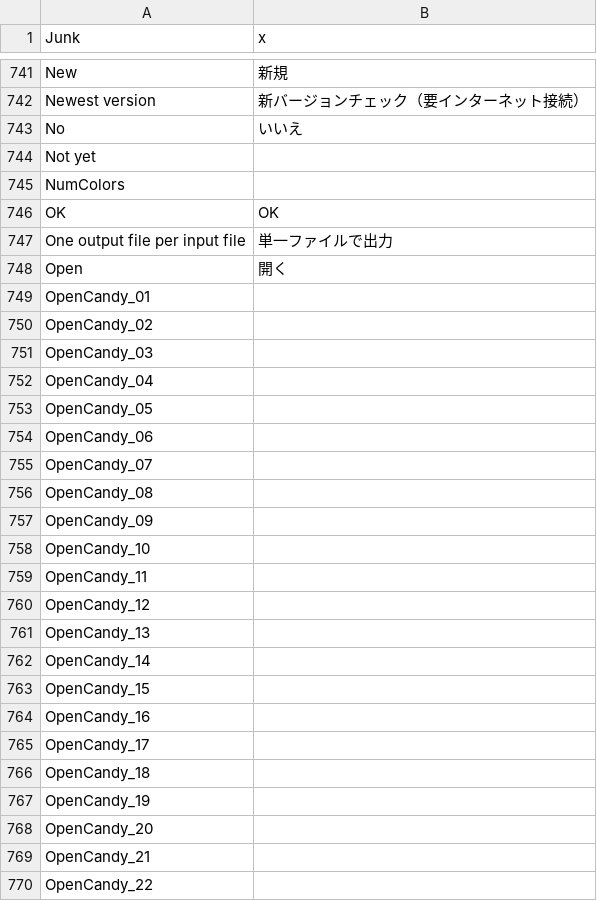
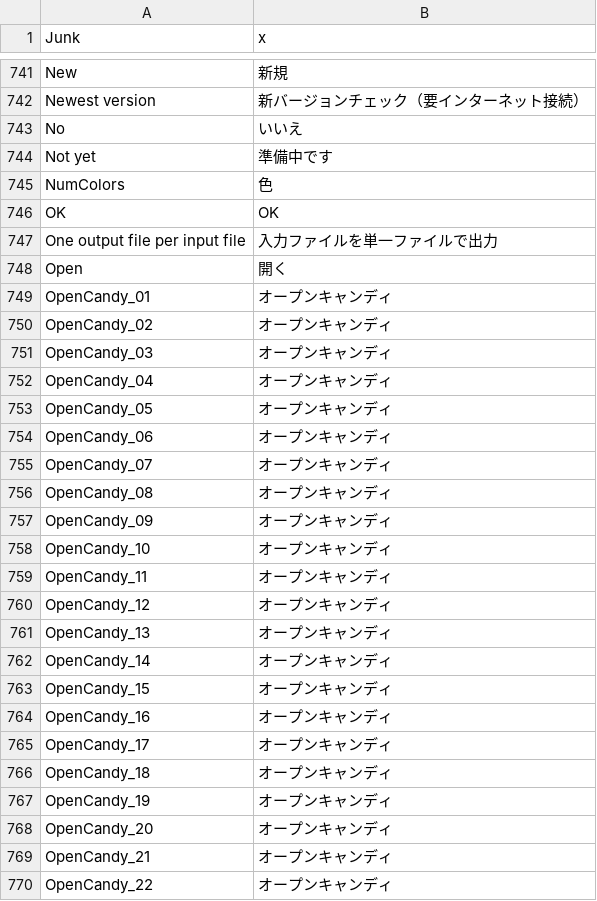
Before and after one commit to MediaArea/MediaInfo, a CSV file: Source/Ressource/Plugin/Language/ja.csv, drawn as a sheet; only a part is shown, gaps mark what is left out; the diff covers the shown part only.

```diff
--- a/Source/Ressource/Plugin/Language/ja.csv
+++ b/Source/Ressource/Plugin/Language/ja.csv
@@ -743,28 +743,28 @@ Newest version;新バージョンチェック（要インターネット接続
 No;いいえ
-Not yet
-NumColors
+Not yet;準備中です
+NumColors;色
 OK;OK
-One output file per input file;単一ファイルで出力
+One output file per input file;入力ファイルを単一ファイルで出力
 Open;開く
-OpenCandy_01
-OpenCandy_02
-OpenCandy_03
-OpenCandy_04
-OpenCandy_05
-OpenCandy_06
-OpenCandy_07
-OpenCandy_08
-OpenCandy_09
-OpenCandy_10
-OpenCandy_11
-OpenCandy_12
-OpenCandy_13
-OpenCandy_14
-OpenCandy_15
-OpenCandy_16
-OpenCandy_17
-OpenCandy_18
-OpenCandy_19
-OpenCandy_20
-OpenCandy_21
-OpenCandy_22
+OpenCandy_01;オープンキャンディ
+OpenCandy_02;オープンキャンディ
+OpenCandy_03;オープンキャンディ
+OpenCandy_04;オープンキャンディ
+OpenCandy_05;オープンキャンディ
+OpenCandy_06;オープンキャンディ
+OpenCandy_07;オープンキャンディ
+OpenCandy_08;オープンキャンディ
+OpenCandy_09;オープンキャンディ
+OpenCandy_10;オープンキャンディ
+OpenCandy_11;オープンキャンディ
+OpenCandy_12;オープンキャンディ
+OpenCandy_13;オープンキャンディ
+OpenCandy_14;オープンキャンディ
+OpenCandy_15;オープンキャンディ
+OpenCandy_16;オープンキャンディ
+OpenCandy_17;オープンキャンディ
+OpenCandy_18;オープンキャンディ
+OpenCandy_19;オープンキャンディ
+OpenCandy_20;オープンキャンディ
+OpenCandy_21;オープンキャンディ
+OpenCandy_22;オープンキャンディ
```
Also changed, not shown: 111 edited cells elsewhere in this file, Source/Ressource/Language.csv, 1 other file.
